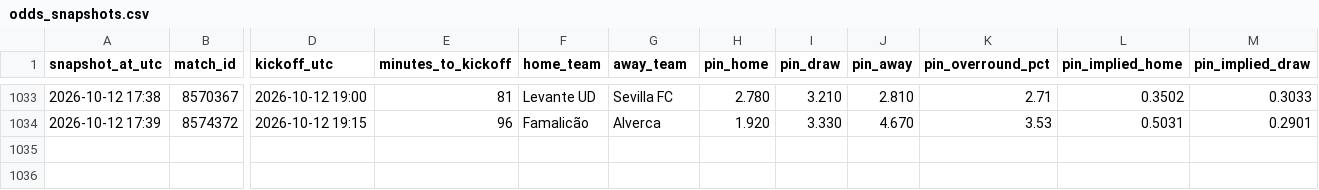
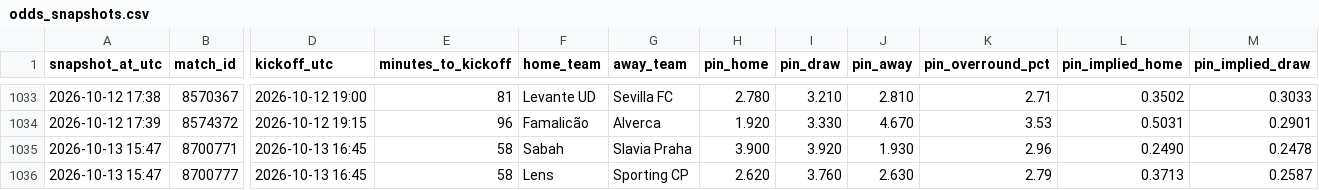
Before and after one commit to Bggantchev/betting-system, a CSV file: odds_snapshots.csv, drawn as a sheet; only a part is shown, gaps mark what is left out; rows hold the shown columns only; the diff names each change by its address in the sheet, - before the commit and + after, or states it on an @@ line.

```diff
--- a/odds_snapshots.csv
+++ b/odds_snapshots.csv
+row 1035: 2026-10-13 15:47 | 8700771 | 2026-10-13 16:45 | 58 | Sabah | Slavia Praha | 3.900 | 3.920 | 1.930 | 2.96 | 0.2490 | 0.2478
+row 1036: 2026-10-13 15:47 | 8700777 | 2026-10-13 16:45 | 58 | Lens | Sporting CP | 2.620 | 3.760 | 2.630 | 2.79 | 0.3713 | 0.2587
```
